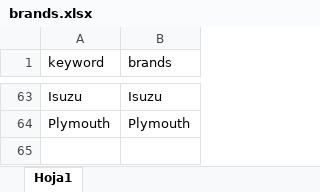
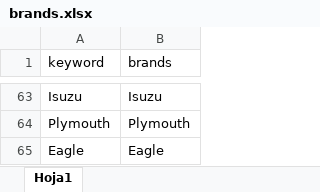
Before and after one commit to juanmerino89/cars-data-cleaning, an Excel workbook: master_data/brands.xlsx, sheet Hoja1, drawn as a sheet; only a part is shown, gaps mark what is left out; values as stored, in another font and other column widths than the file's, no borders; the diff names each change by its address in the sheet, - before the commit and + after, or states it on an @@ line.

```diff
--- a/master_data/brands.xlsx (sheet Hoja1)
+++ b/master_data/brands.xlsx (sheet Hoja1)
+row 65: Eagle | Eagle
```
Also changed, not shown: master_data/models.xlsx, 3 other files.
